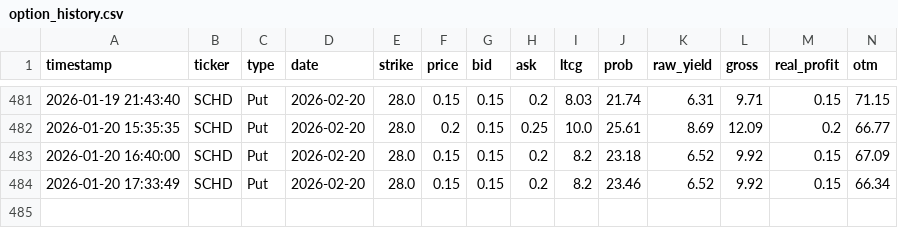
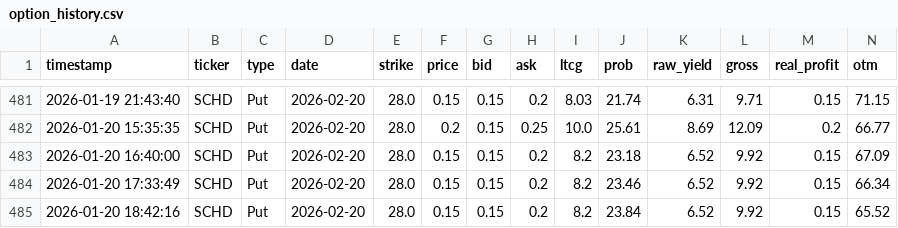
Before and after one commit to keeprain/option-auto-scanner, a CSV file: option_history.csv, drawn as a sheet; only a part is shown, gaps mark what is left out; rows hold the shown columns only; the diff names each change by its address in the sheet, - before the commit and + after, or states it on an @@ line.

```diff
--- a/option_history.csv
+++ b/option_history.csv
+row 485: 2026-01-20 18:42:16 | SCHD | Put | 2026-02-20 | 28.0 | 0.15 | 0.15 | 0.2 | 8.2 | 23.84 | 6.52 | 9.92 | 0.15 | 65.52
```
